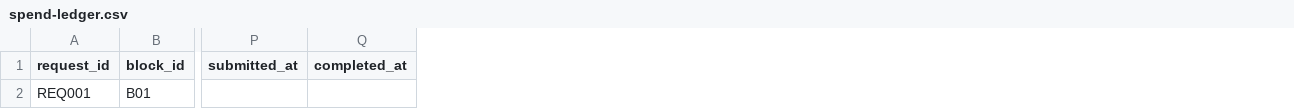
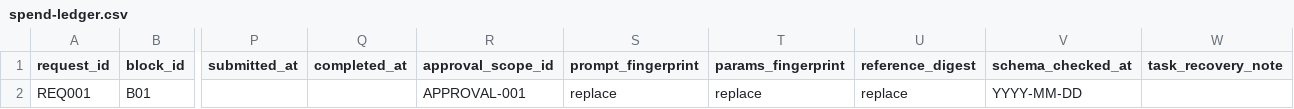
Before and after one commit to xixihhhh/ai-short-drama-skill, a CSV file: skills/dramake/assets/templates/spend-ledger.csv, drawn as a sheet; only a part is shown, gaps mark what is left out; the diff names each change by its address in the sheet, - before the commit and + after, or states it on an @@ line.

Commit message:
feat: upgrade Dramake workflow to v0.5.0

```diff
--- a/skills/dramake/assets/templates/spend-ledger.csv
+++ b/skills/dramake/assets/templates/spend-ledger.csv
+column R (approval_scope_id), row 2: APPROVAL-001
+column S (prompt_fingerprint), row 2: replace
+column T (params_fingerprint), row 2: replace
+column U (reference_digest), row 2: replace
+column V (schema_checked_at), row 2: YYYY-MM-DD
+column W (task_recovery_note), empty
```
Also changed, not shown: skills/dramake/assets/templates/audio-continuity.csv, 22 other files.
